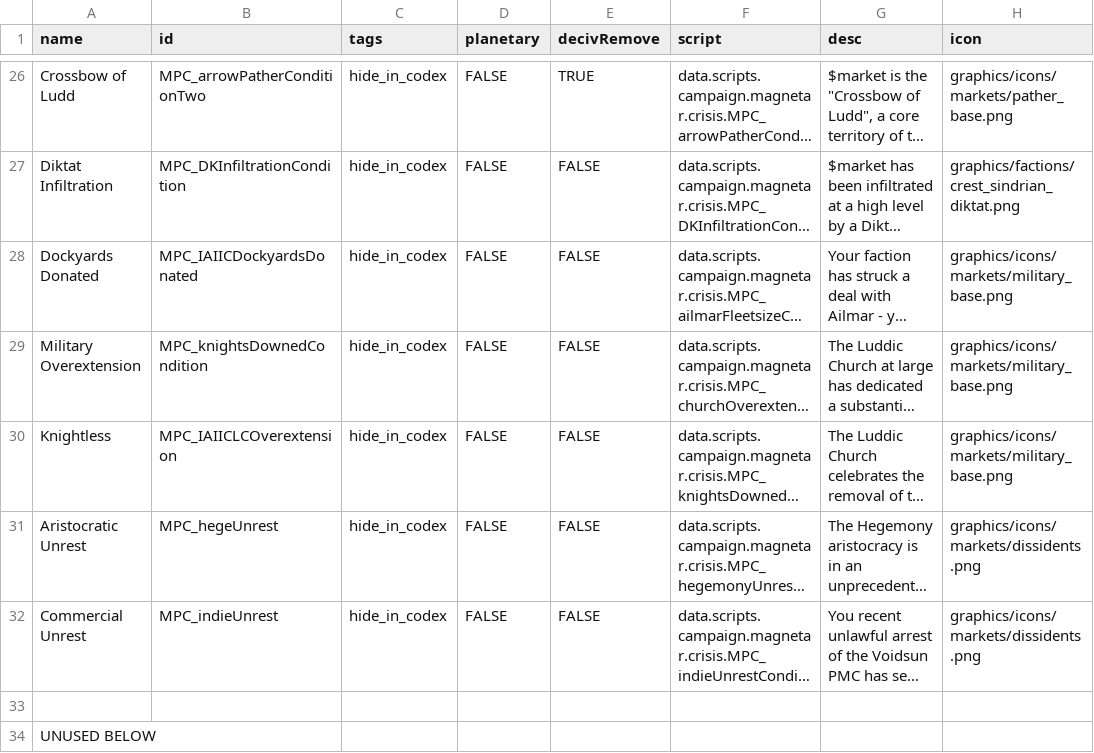
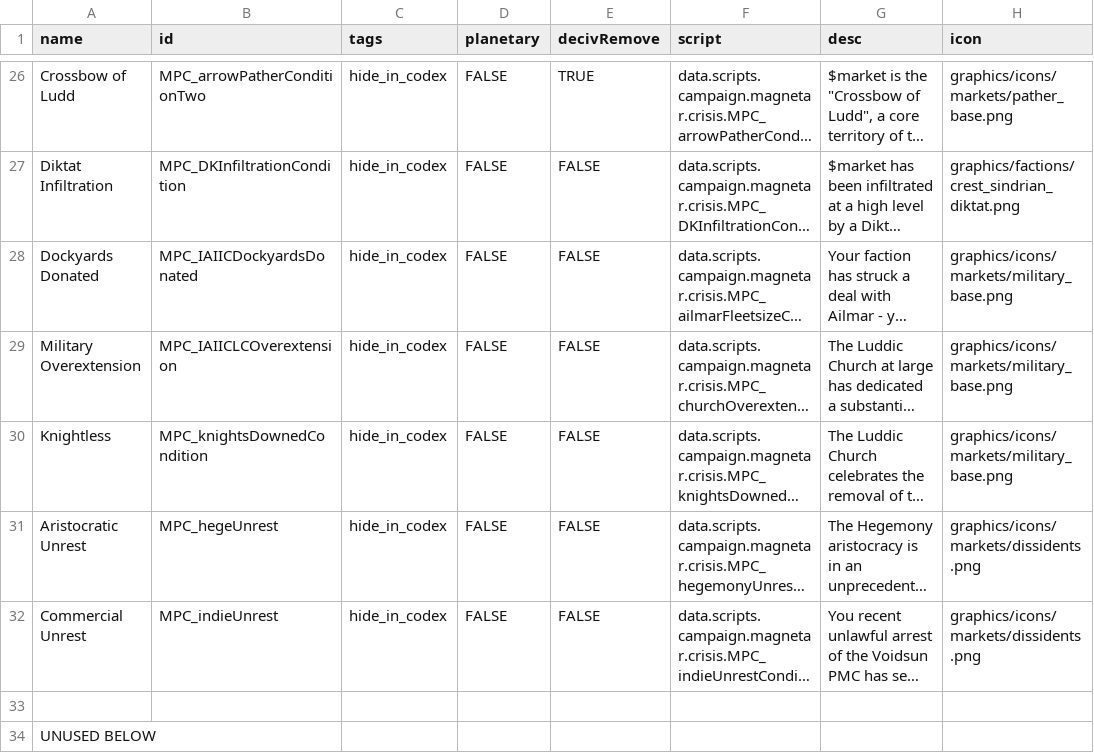
Before and after one commit to nikothedude/MorePlanetaryConditions, a CSV file: data/campaign/market_conditions.csv, drawn as a sheet; only a part is shown, gaps mark what is left out; long unchanged cells end in …; the diff names each change by its address in the sheet, - before the commit and + after, or states it on an @@ line.

```diff
--- a/data/campaign/market_conditions.csv
+++ b/data/campaign/market_conditions.csv
-B29 (id): MPC_knightsDownedCondition
+B29 (id): MPC_IAIICLCOverextension
-B30 (id): MPC_IAIICLCOverextension
+B30 (id): MPC_knightsDownedCondition
```
Also changed, not shown: data/campaign/rules.csv, 26 other files.
